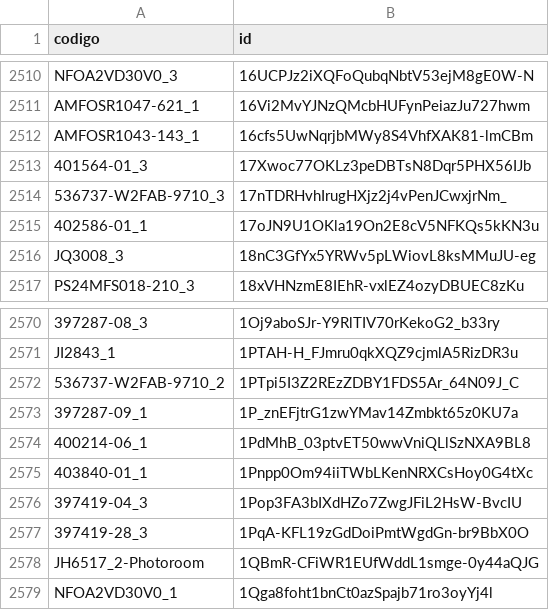
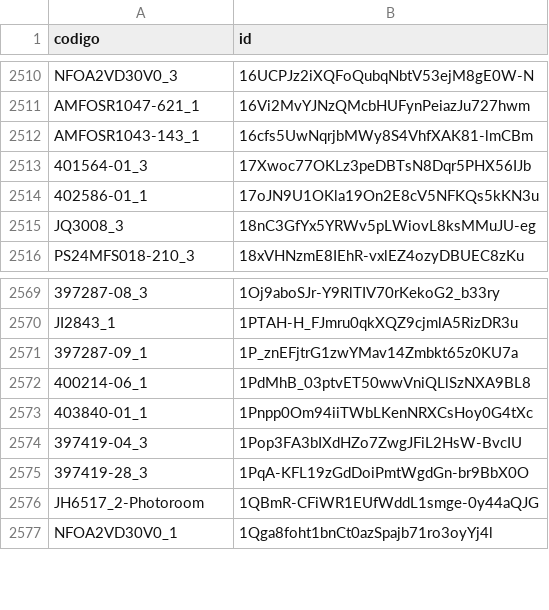
Before and after one commit to luisob10/repositorio_imagenes, a CSV file: imagenes.csv, drawn as a sheet; only a part is shown, gaps mark what is left out; the diff names each change by its address in the sheet, - before the commit and + after, or states it on an @@ line.

Commit message:
imagenes.csv

```diff
--- a/imagenes.csv
+++ b/imagenes.csv
-row 2514: 536737-W2FAB-9710_3 | 17nTDRHvhIrugHXjz2j4vPenJCwxjrNm_
-row 2572: 536737-W2FAB-9710_2 | 1PTpi5I3Z2REzZDBY1FDS5Ar_64N09J_C
```
